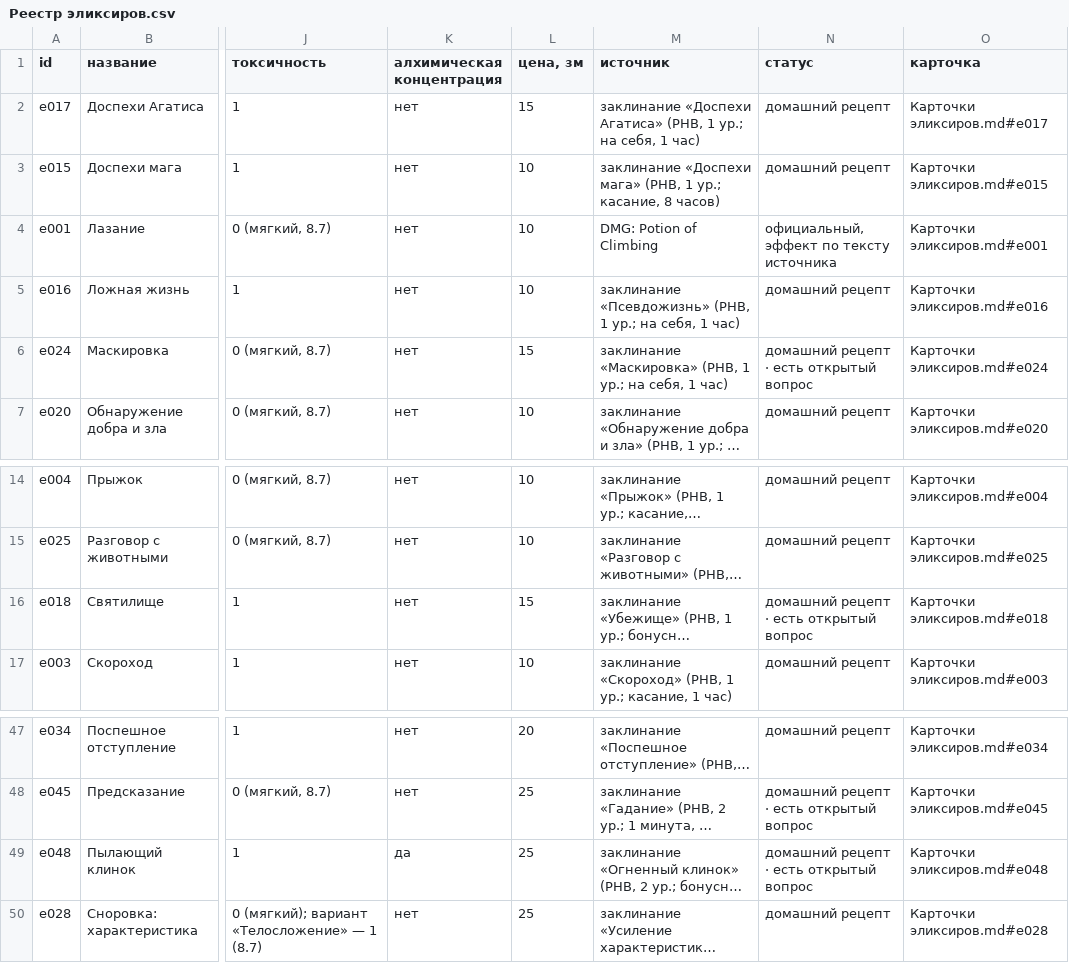
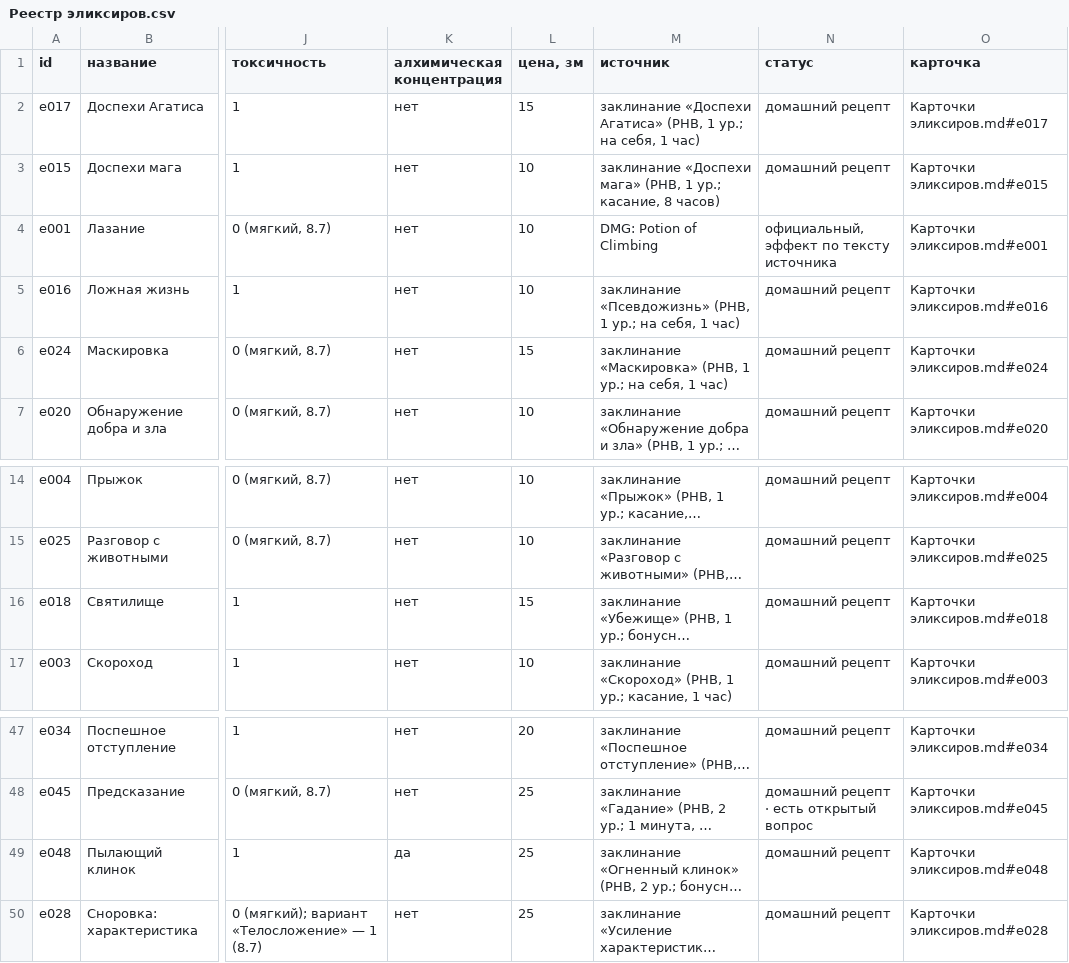
Before and after one commit to harana3737-dot/Alcemy, a CSV file: Реестр эликсиров.csv, drawn as a sheet; only a part is shown, gaps mark what is left out; long unchanged cells end in …; the diff names each change by its address in the sheet, - before the commit and + after, or states it on an @@ line.

```diff
--- a/Реестр эликсиров.csv
+++ b/Реестр эликсиров.csv
-N6 (статус): домашний рецепт · есть открытый вопрос
+N6 (статус): домашний рецепт
-N16 (статус): домашний рецепт · есть открытый вопрос
+N16 (статус): домашний рецепт
-N49 (статус): домашний рецепт · есть открытый вопрос
+N49 (статус): домашний рецепт
```
Also changed, not shown: 8 other files.
